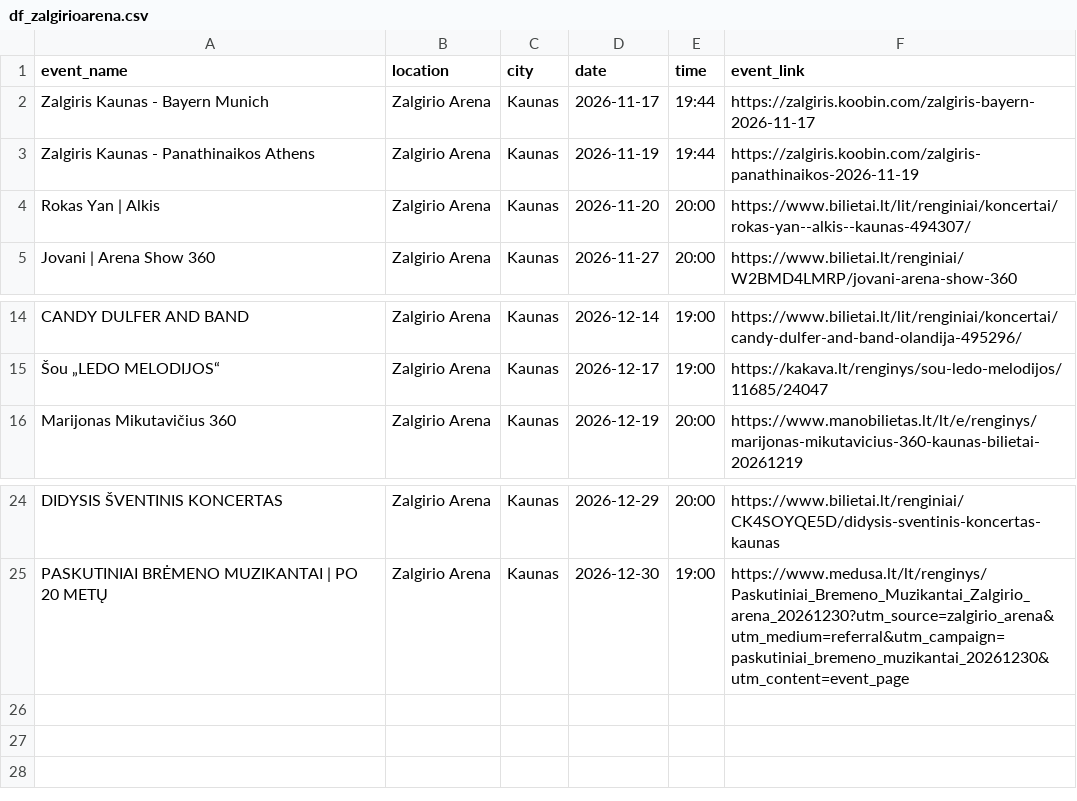
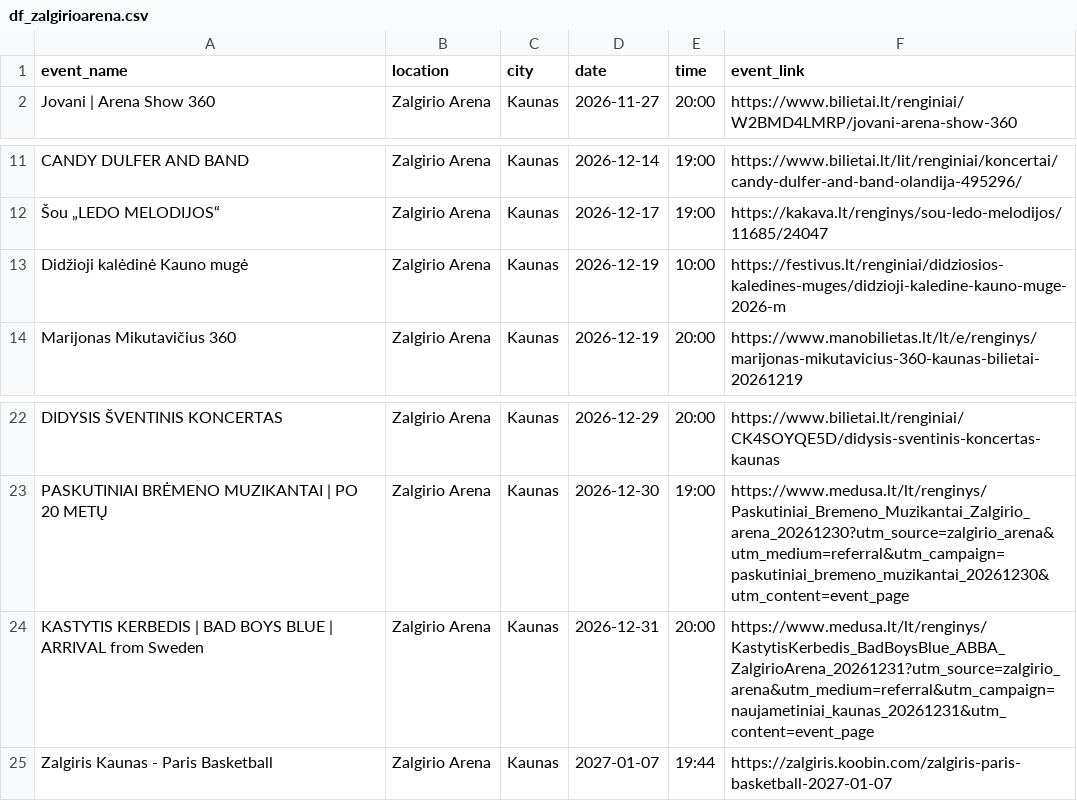
Before and after one commit to gabija-dimsaite/event_scraper, a CSV file: output/df_zalgirioarena.csv, drawn as a sheet; only a part is shown, gaps mark what is left out; removed rows and columns are numbered as before the commit, all else as after; the diff names each change by its address in the sheet, - before the commit and + after, or states it on an @@ line.

```diff
--- a/output/df_zalgirioarena.csv
+++ b/output/df_zalgirioarena.csv
-row 2: Zalgiris Kaunas - Bayern Munich | Zalgirio Arena | Kaunas | 2026-11-17 | 19:44 | https://zalgiris.koobin.com/zalgiris-bayern-2026-11-17
-row 3: Zalgiris Kaunas - Panathinaikos Athens | Zalgirio Arena | Kaunas | 2026-11-19 | 19:44 | https://zalgiris.koobin.com/zalgiris-panathinaikos-2026-11-19
-row 4: Rokas Yan | Alkis | Zalgirio Arena | Kaunas | 2026-11-20 | 20:00 | https://www.bilietai.lt/lit/renginiai/koncertai/rokas-yan--alkis--kaunas-494307/
+row 13: Didžioji kalėdinė Kauno mugė | Zalgirio Arena | Kaunas | 2026-12-19 | 10:00 | https://festivus.lt/renginiai/didziosios-kaledines-muges/didzioji-kaledine-kauno-muge-2026-m
+row 24: KASTYTIS KERBEDIS | BAD BOYS BLUE | ARRIVAL from Sweden | Zalgirio Arena | Kaunas | 2026-12-31 | 20:00 | https://www.medusa.lt/lt/renginys/KastytisKerbedis_BadBoysBlue_ABBA_ZalgirioArena_20261231?utm_source=zalgirio_arena&utm_medium=referral&utm_campaign=naujametiniai_kaunas_20261231&utm_content=event_page
+row 25: Zalgiris Kaunas - Paris Basketball | Zalgirio Arena | Kaunas | 2027-01-07 | 19:44 | https://zalgiris.koobin.com/zalgiris-paris-basketball-2027-01-07
```
Also changed, not shown: output/df_bilietai_lt.csv, output/df_compensa.csv, 5 other files.
